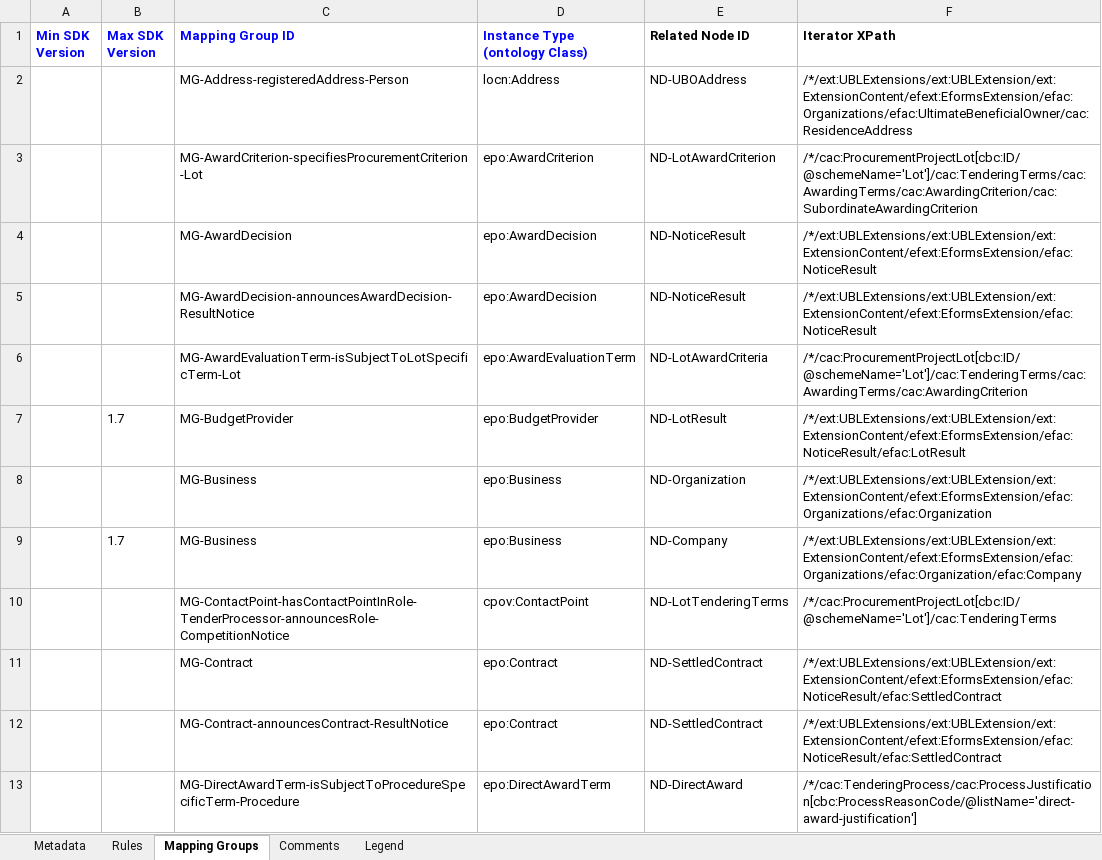
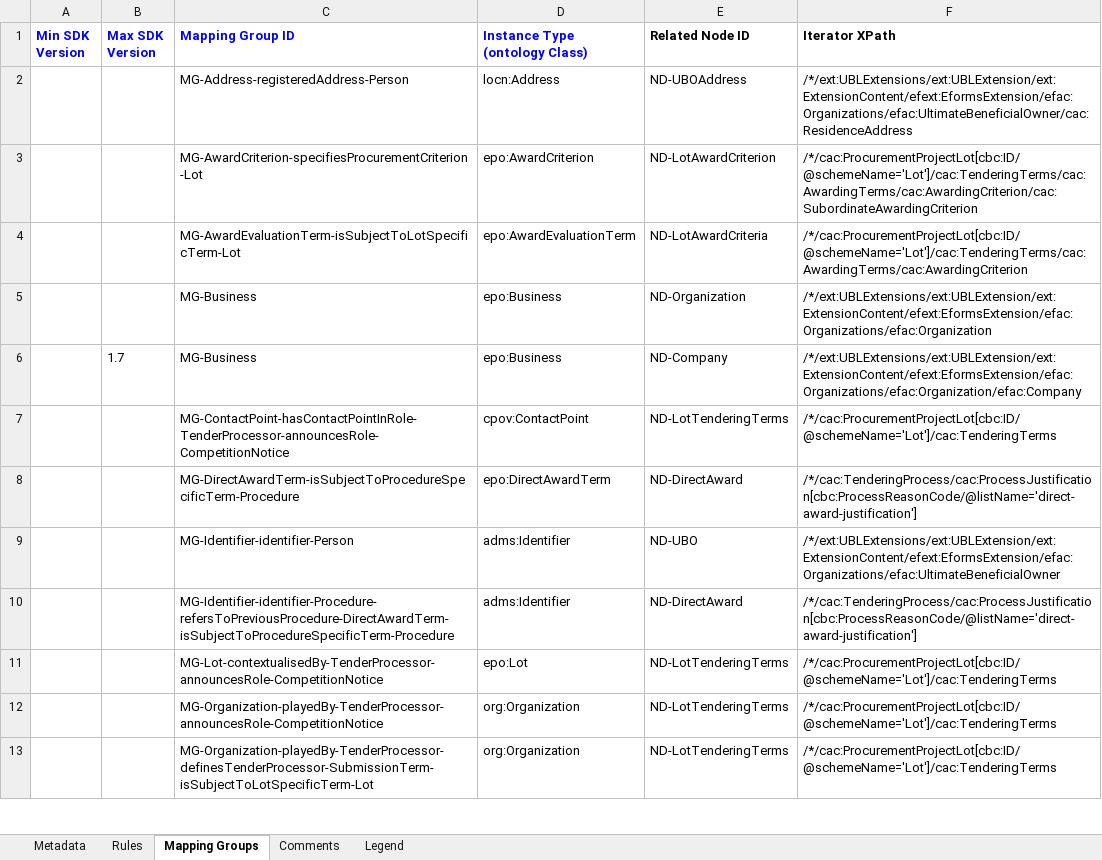
Before and after one commit to meaningfy-ws/eforms-mapping-artefacts, an Excel workbook: mappings/package_can_v1.4/transformation/conceptual_mappings.xlsx, sheet Mapping Groups, drawn as a sheet; only a part is shown; the shorter side is filled out with more unchanged rows; values as stored, in another font and other column widths than the file's, no borders; charts and pictures not drawn; the diff covers the shown part only; the diff names each change by its address in the sheet, - before the commit and + after, or states it on an @@ line.

```diff
--- a/mappings/package_can_v1.4/transformation/conceptual_mappings.xlsx (sheet Mapping Groups)
+++ b/mappings/package_can_v1.4/transformation/conceptual_mappings.xlsx (sheet Mapping Groups)
-row 4:  |  | MG-AwardDecision | epo:AwardDecision | ND-NoticeResult | /*/ext:UBLExtensions/ext:UBLExtension/ext:ExtensionContent/efext:EformsExtension/efac:NoticeResult
-row 5:  |  | MG-AwardDecision-announcesAwardDecision-ResultNotice | epo:AwardDecision | ND-NoticeResult | /*/ext:UBLExtensions/ext:UBLExtension/ext:ExtensionContent/efext:EformsExtension/efac:NoticeResult
-row 7:  | 1.7 | MG-BudgetProvider | epo:BudgetProvider | ND-LotResult | /*/ext:UBLExtensions/ext:UBLExtension/ext:ExtensionContent/efext:EformsExtension/efac:NoticeResult/efac:LotResult
-row 11:  |  | MG-Contract | epo:Contract | ND-SettledContract | /*/ext:UBLExtensions/ext:UBLExtension/ext:ExtensionContent/efext:EformsExtension/efac:NoticeResult/efac:SettledContract
-row 12:  |  | MG-Contract-announcesContract-ResultNotice | epo:Contract | ND-SettledContract | /*/ext:UBLExtensions/ext:UBLExtension/ext:ExtensionContent/efext:EformsExtension/efac:NoticeResult/efac:SettledContract
```
Also changed, not shown: 70 removed rows elsewhere in this sheet, sheet Rules, sheet Metadata, mappings/package_can_v1.10/transformation/conceptual_mappings.xlsx, mappings/package_can_v1.3/transformation/conceptual_mappings.xlsx, 5 other files.
